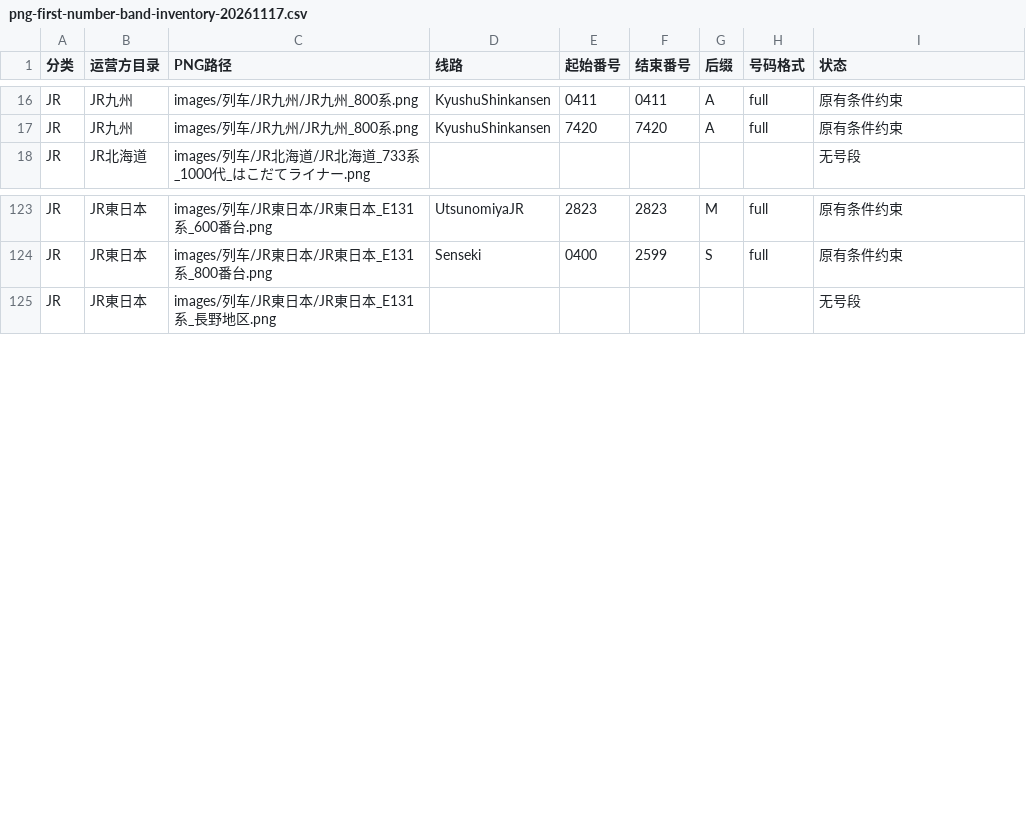
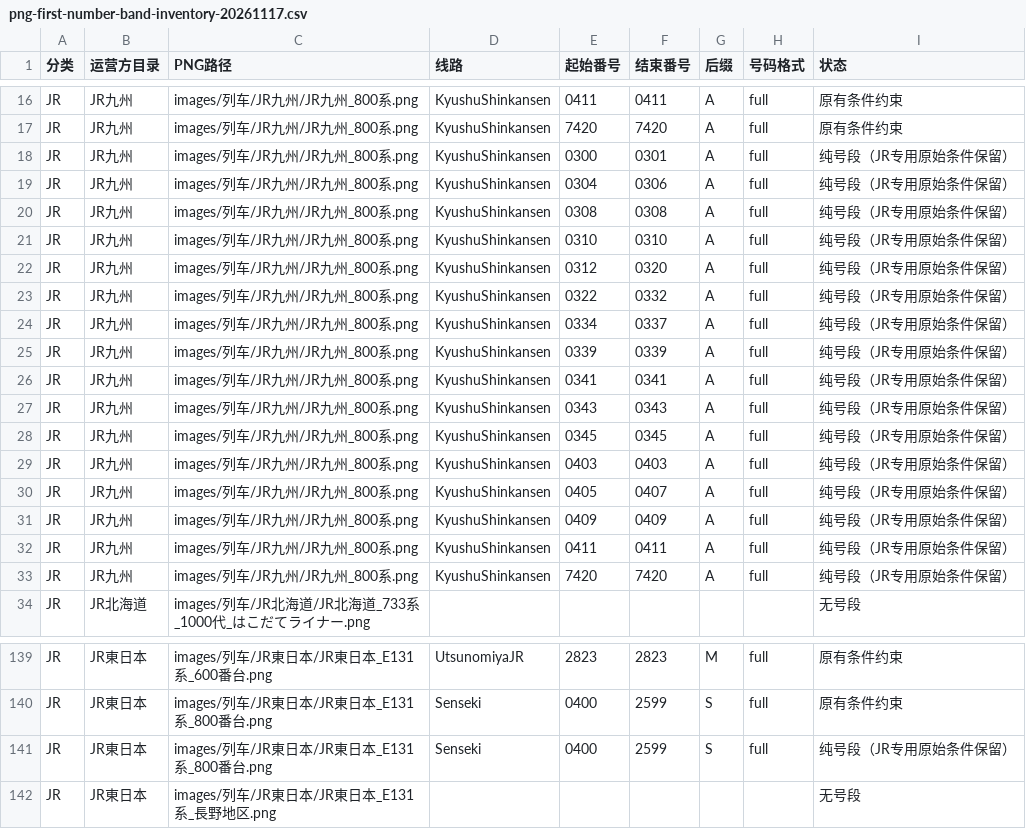
Before and after one commit to biubiu52011/pixel-tetsudo, a CSV file: data/audits/png-first-number-band-inventory-20261117.csv, drawn as a sheet; only a part is shown, gaps mark what is left out.

Commit message:
audit: refresh all-gallery PNG number bands for JR eighth batch

```diff
--- a/data/audits/png-first-number-band-inventory-20261117.csv
+++ b/data/audits/png-first-number-band-inventory-20261117.csv
@@ -17,2 +17,18 @@ JR,JR九州,images/列车/JR九州/JR九州_800系.png,KyushuShinkansen,0411,041
 JR,JR九州,images/列车/JR九州/JR九州_800系.png,KyushuShinkansen,7420,7420,A,full,原有条件约束
+JR,JR九州,images/列车/JR九州/JR九州_800系.png,KyushuShinkansen,0300,0301,A,full,纯号段（JR专用原始条件保留）
+JR,JR九州,images/列车/JR九州/JR九州_800系.png,KyushuShinkansen,0304,0306,A,full,纯号段（JR专用原始条件保留）
+JR,JR九州,images/列车/JR九州/JR九州_800系.png,KyushuShinkansen,0308,0308,A,full,纯号段（JR专用原始条件保留）
+JR,JR九州,images/列车/JR九州/JR九州_800系.png,KyushuShinkansen,0310,0310,A,full,纯号段（JR专用原始条件保留）
+JR,JR九州,images/列车/JR九州/JR九州_800系.png,KyushuShinkansen,0312,0320,A,full,纯号段（JR专用原始条件保留）
+JR,JR九州,images/列车/JR九州/JR九州_800系.png,KyushuShinkansen,0322,0332,A,full,纯号段（JR专用原始条件保留）
+JR,JR九州,images/列车/JR九州/JR九州_800系.png,KyushuShinkansen,0334,0337,A,full,纯号段（JR专用原始条件保留）
+JR,JR九州,images/列车/JR九州/JR九州_800系.png,KyushuShinkansen,0339,0339,A,full,纯号段（JR专用原始条件保留）
+JR,JR九州,images/列车/JR九州/JR九州_800系.png,KyushuShinkansen,0341,0341,A,full,纯号段（JR专用原始条件保留）
+JR,JR九州,images/列车/JR九州/JR九州_800系.png,KyushuShinkansen,0343,0343,A,full,纯号段（JR专用原始条件保留）
+JR,JR九州,images/列车/JR九州/JR九州_800系.png,KyushuShinkansen,0345,0345,A,full,纯号段（JR专用原始条件保留）
+JR,JR九州,images/列车/JR九州/JR九州_800系.png,KyushuShinkansen,0403,0403,A,full,纯号段（JR专用原始条件保留）
+JR,JR九州,images/列车/JR九州/JR九州_800系.png,KyushuShinkansen,0405,0407,A,full,纯号段（JR专用原始条件保留）
+JR,JR九州,images/列车/JR九州/JR九州_800系.png,KyushuShinkansen,0409,0409,A,full,纯号段（JR专用原始条件保留）
+JR,JR九州,images/列车/JR九州/JR九州_800系.png,KyushuShinkansen,0411,0411,A,full,纯号段（JR专用原始条件保留）
+JR,JR九州,images/列车/JR九州/JR九州_800系.png,KyushuShinkansen,7420,7420,A,full,纯号段（JR专用原始条件保留）
 JR,JR北海道,images/列车/JR北海道/JR北海道_733系_1000代_はこだてライナー.png,,,,,,无号段
@@ -124,2 +140,3 @@ JR,JR東日本,images/列车/JR東日本/JR東日本_E131系_600番台.png,Utsun
 JR,JR東日本,images/列车/JR東日本/JR東日本_E131系_800番台.png,Senseki,0400,2599,S,full,原有条件约束
+JR,JR東日本,images/列车/JR東日本/JR東日本_E131系_800番台.png,Senseki,0400,2599,S,full,纯号段（JR专用原始条件保留）
 JR,JR東日本,images/列车/JR東日本/JR東日本_E131系_長野地区.png,,,,,,无号段
```
